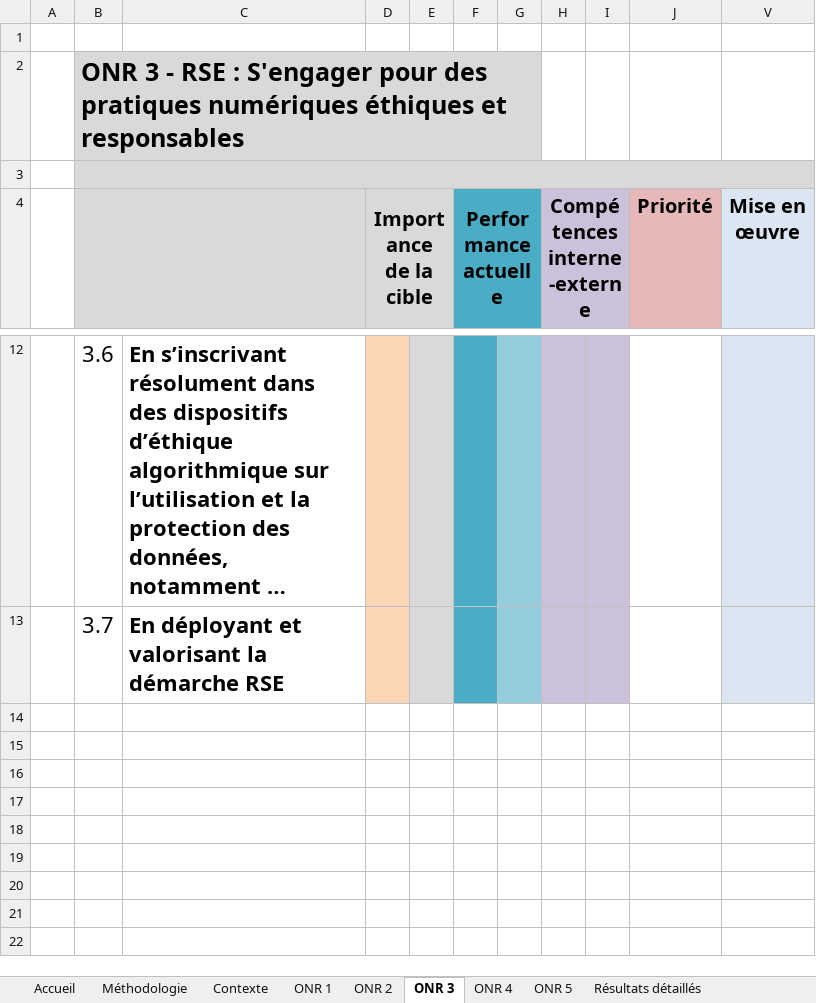
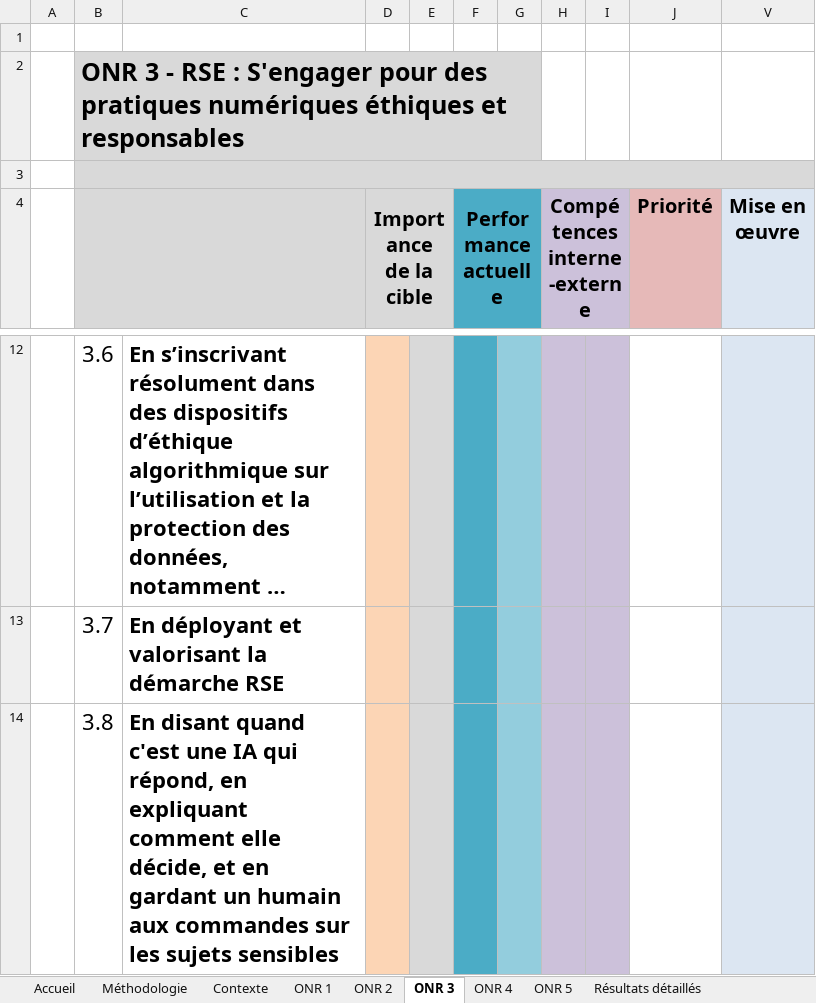
Before and after one commit to Institut-du-Numerique-Responsable/GPC-ONR, an Excel workbook: INR_GPC_ONR Exemple.xlsx, sheet ONR 3, drawn as a sheet; only a part is shown, gaps mark what is left out; long unchanged cells end in …; values as stored, in another font and other column widths than the file's, no borders; conditional formats not drawn; the diff names each change by its address in the sheet, - before the commit and + after, or states it on an @@ line.

```diff
--- a/INR_GPC_ONR Exemple.xlsx (sheet ONR 3)
+++ b/INR_GPC_ONR Exemple.xlsx (sheet ONR 3)
+row 14:  | 3.8 | En disant quand c'est une IA qui répond, en expliquant comment elle décide, et en gardant un humain aux commandes sur les sujets sensibles
```
Also changed, not shown: sheet Résultats détaillés, sheet ONR 1, sheet ONR 2, sheet ONR 5, formulas that keep their value, hidden cells, charts or pictures, INR_GPC_ONR Template.xlsx, 12 other files.
